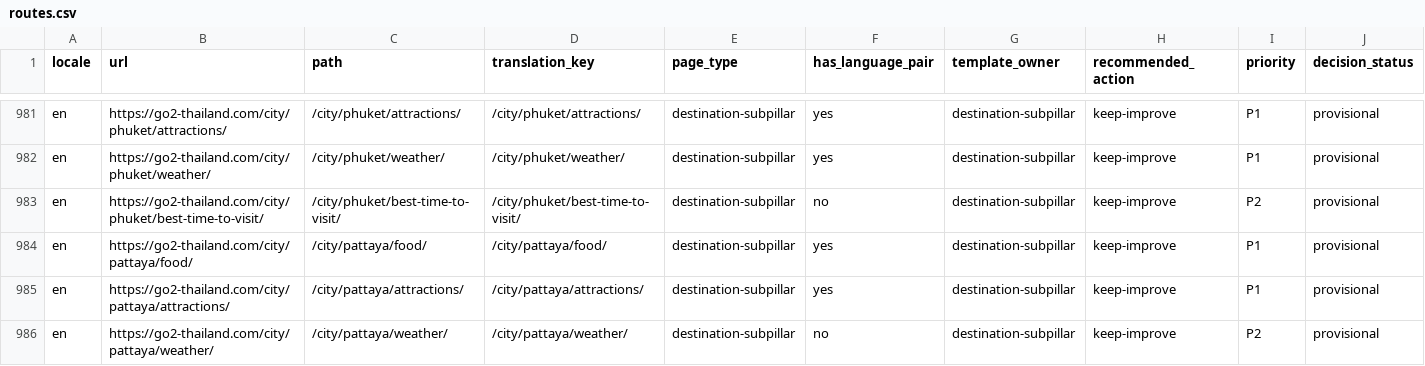
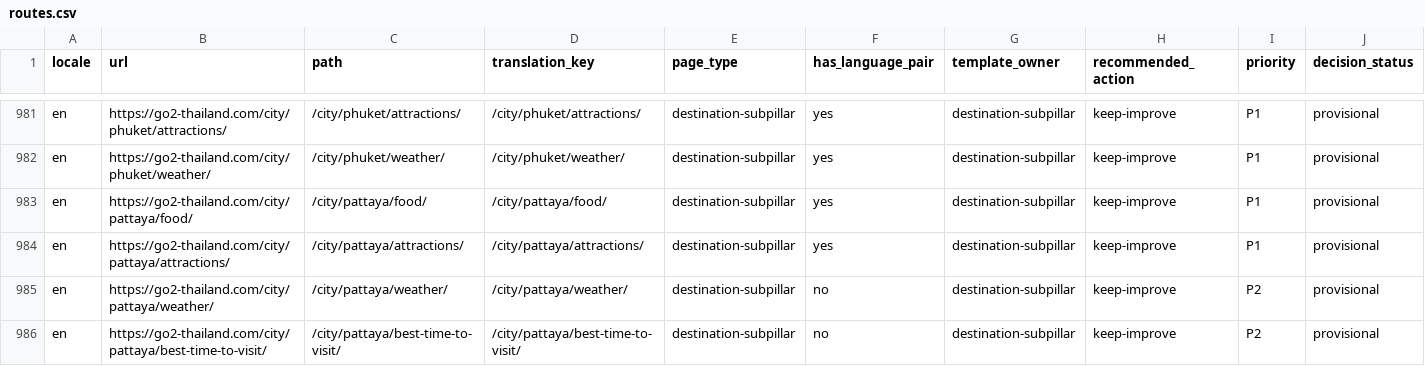
Before and after one commit to MarvinNL046/go2thailand.com, a CSV file: seo/inventory/routes.csv, drawn as a sheet; only a part is shown, gaps mark what is left out; the shorter side is filled out with more unchanged rows; rows hold the shown columns only; the diff names each change by its address in the sheet, - before the commit and + after, or states it on an @@ line.

```diff
--- a/seo/inventory/routes.csv
+++ b/seo/inventory/routes.csv
-row 983: en | https://go2-thailand.com/city/phuket/best-time-to-visit/ | /city/phuket/best-time-to-visit/ | /city/phuket/best-time-to-visit/ | destination-subpillar | no | destination-subpillar | keep-improve | P2 | provisional
```
Also changed, not shown: seo/keywords-en.csv, 22 other files.
